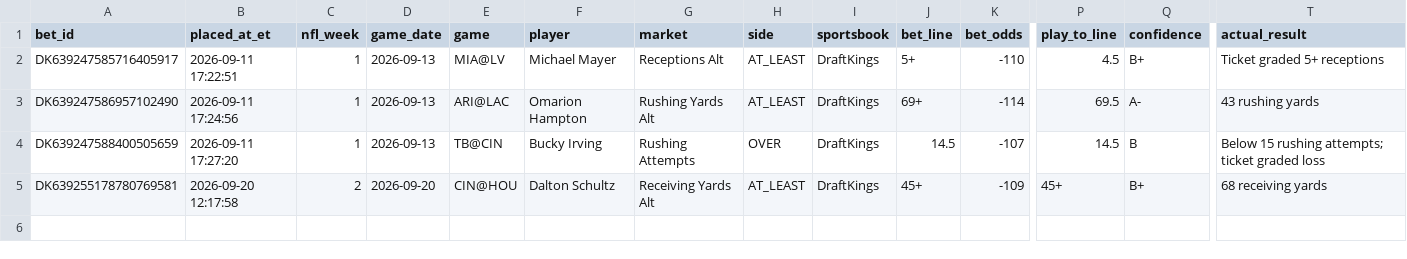
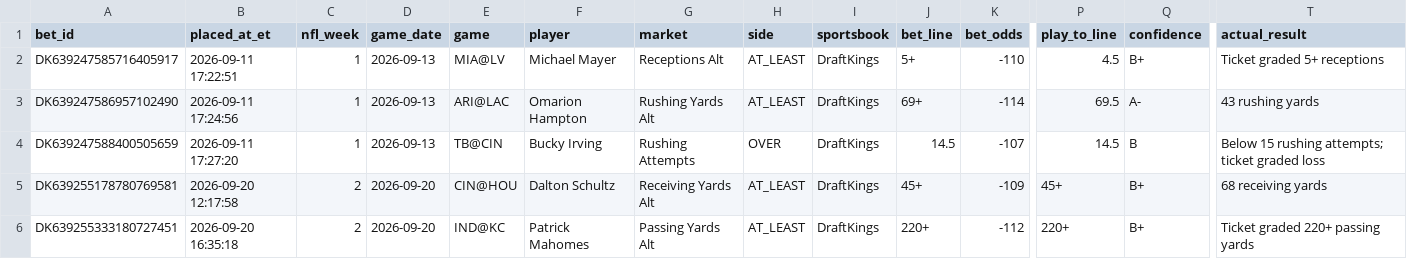
Before and after one commit to jamesddestefano-ui/NFL-Prop-Bets, a CSV file: data/bet_history.csv, drawn as a sheet; only a part is shown, gaps mark what is left out; rows hold the shown columns only; the diff names each change by its address in the sheet, - before the commit and + after, or states it on an @@ line.

Commit message:
Record settled Mahomes Week 2 win

```diff
--- a/data/bet_history.csv
+++ b/data/bet_history.csv
+row 6: DK639255333180727451 | 2026-09-20 16:35:18 | 2 | 2026-09-20 | IND@KC | Patrick Mahomes | Passing Yards Alt | AT_LEAST | DraftKings | 220+ | -112 | 220+ | B+ | Ticket graded 220+ passing yards
```
